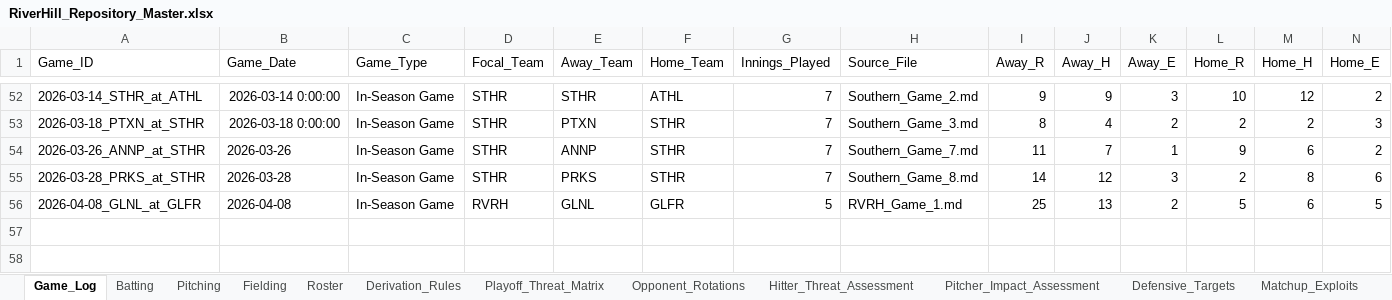
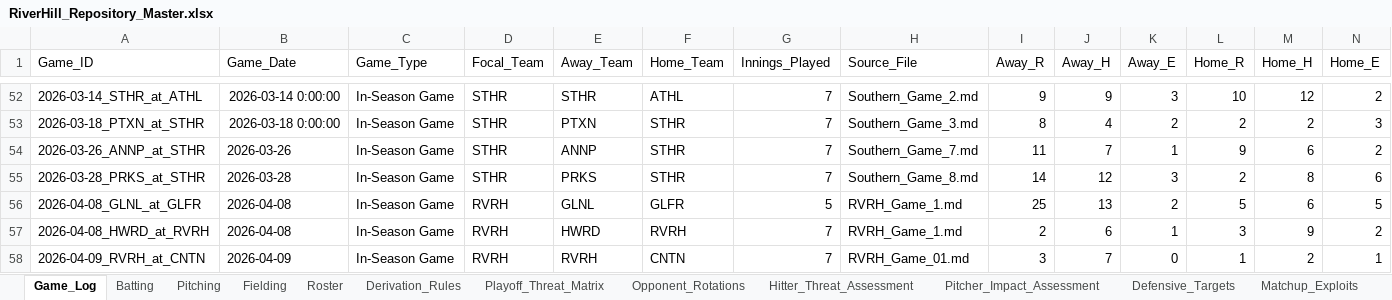
Before and after one commit to hughnorwood/hawks-scouting, an Excel workbook: data/RiverHill_Repository_Master.xlsx, sheet Game_Log, drawn as a sheet; only a part is shown, gaps mark what is left out; values as stored, in another font and other column widths than the file's, no borders; rows hold the shown columns only; the diff names each change by its address in the sheet, - before the commit and + after, or states it on an @@ line.

```diff
--- a/data/RiverHill_Repository_Master.xlsx (sheet Game_Log)
+++ b/data/RiverHill_Repository_Master.xlsx (sheet Game_Log)
+row 57: 2026-04-08_HWRD_at_RVRH | 2026-04-08 | In-Season Game | RVRH | HWRD | RVRH | 7 | RVRH_Game_1.md | 2 | 6 | 1 | 3 | 9 | 2
+row 58: 2026-04-09_RVRH_at_CNTN | 2026-04-09 | In-Season Game | RVRH | RVRH | CNTN | 7 | RVRH_Game_01.md | 3 | 7 | 0 | 1 | 2 | 1
```
Also changed, not shown: sheet Batting, sheet Pitching, sheet Fielding, 13 other files.
